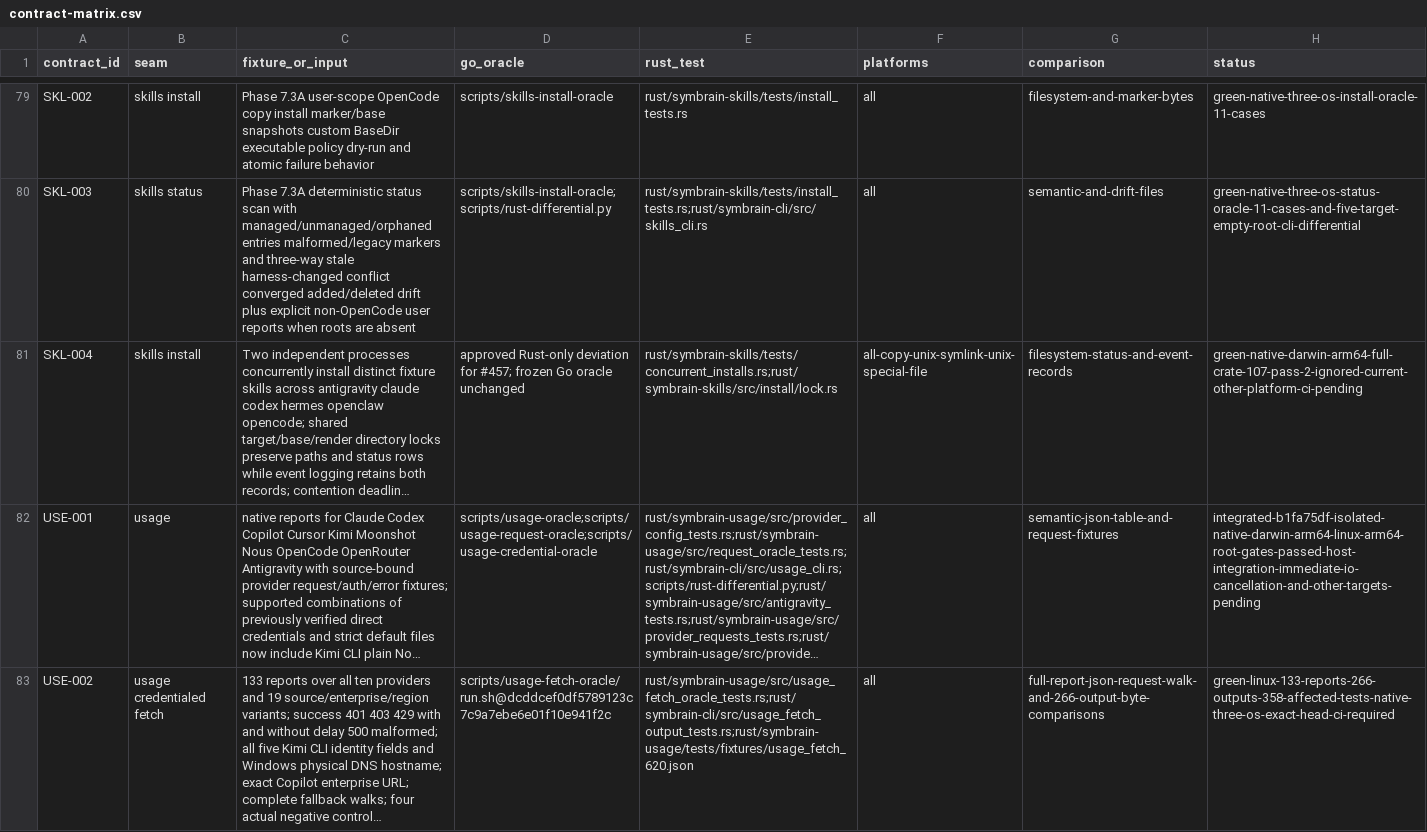
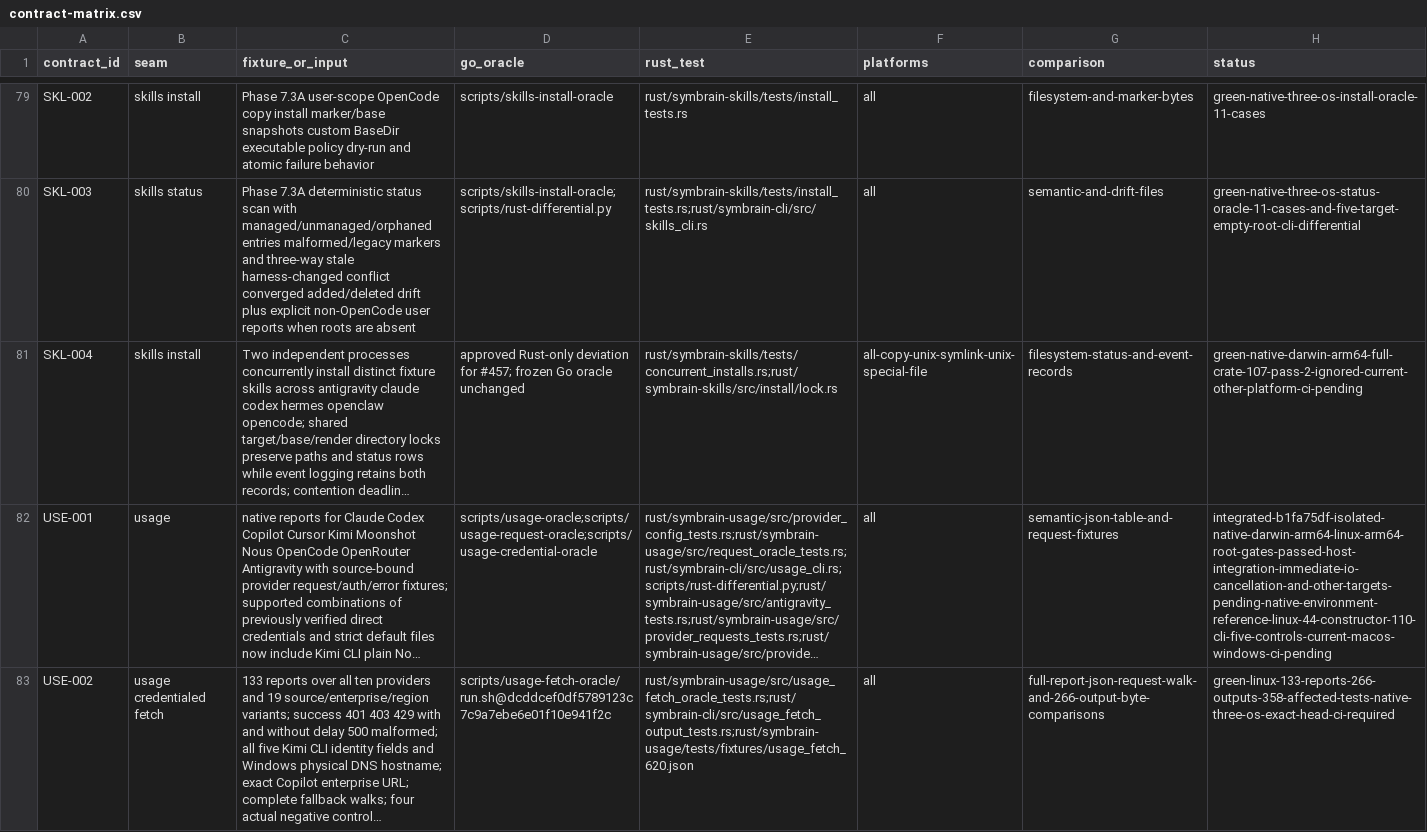
Before and after one commit to danieljustus/symaira-brain, a CSV file: migration/contract-matrix.csv, drawn as a sheet; only a part is shown, gaps mark what is left out; long unchanged cells end in …; the diff names each change by its address in the sheet, - before the commit and + after, or states it on an @@ line.

Commit message:
test: retain clean-head usage credential process evidence
Record immutable Go constructors, actual Go/native CLI outputs and five real rejected controls at clean source effa08bc6a42a72726e1281490cbb877a5600512. Mark other native targets and the broader cutover as pending.

Refs #768

```diff
--- a/migration/contract-matrix.csv
+++ b/migration/contract-matrix.csv
-H82 (status): integrated-b1fa75df-isolated-native-darwin-arm64-linux-arm64-root-gates-passed-host-integration-immediate-io-cancellation-and-other-targets-pending
+H82 (status): integrated-b1fa75df-isolated-native-darwin-arm64-linux-arm64-root-gates-passed-host-integration-immediate-io-cancellation-and-other-targets-pending-native-environment-reference-linux-44-constructor-110-cli-five-controls-current-macos-windows-ci-pending
```
Also changed, not shown: 1 other file.
